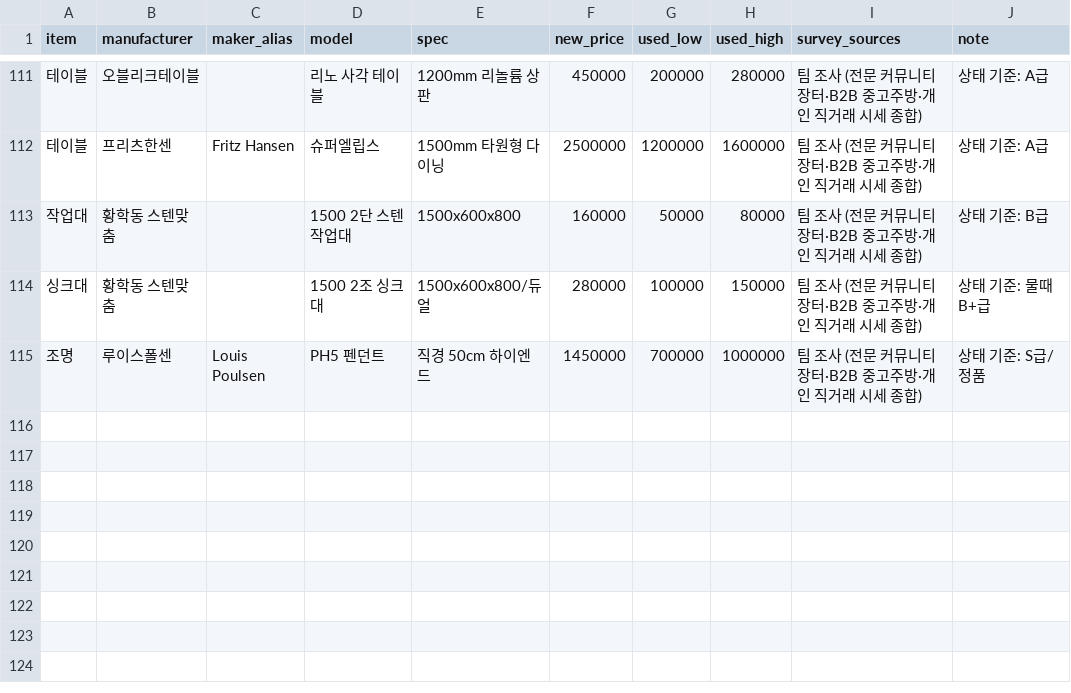
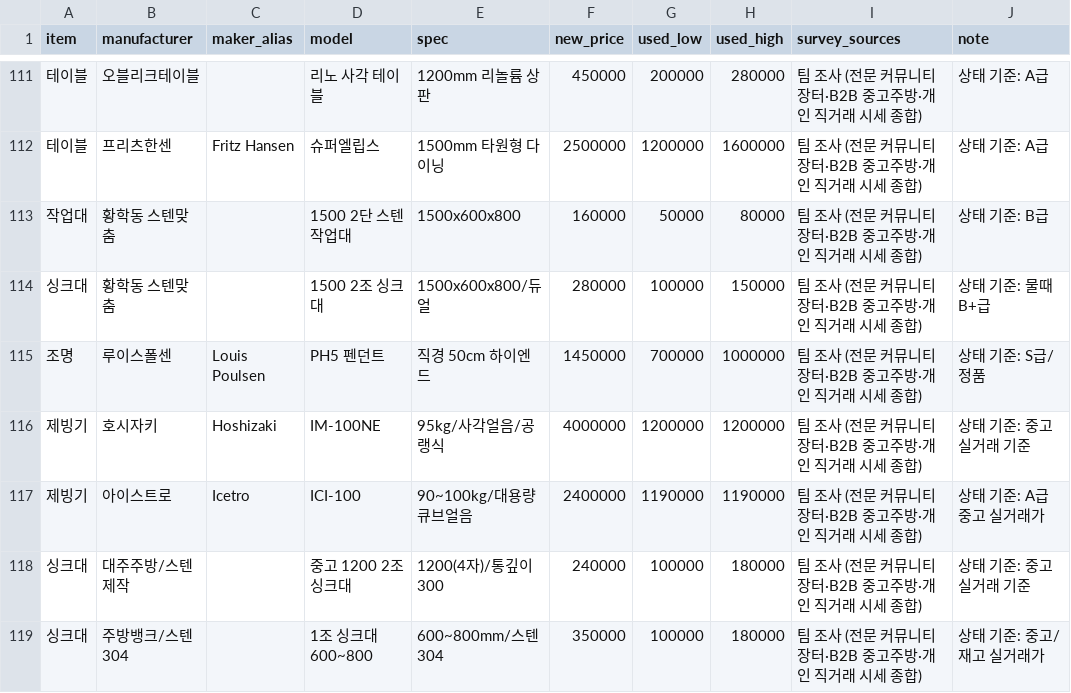
Before and after one commit to sinseungu837-web/ieogage, a CSV file: data/reference_prices.csv, drawn as a sheet; only a part is shown, gaps mark what is left out.

```diff
--- a/data/reference_prices.csv
+++ b/data/reference_prices.csv
@@ -115 +115,5 @@
 조명,루이스폴센,Louis Poulsen,PH5 펜던트,직경 50cm 하이엔드,1450000,700000,1000000,팀 조사 (전문 커뮤니티 장터·B2B 중고주방·개인 직거래 시세 종합),상태 기준: S급/정품
+제빙기,호시자키,Hoshizaki,IM-100NE,95kg/사각얼음/공랭식,4000000,1200000,1200000,팀 조사 (전문 커뮤니티 장터·B2B 중고주방·개인 직거래 시세 종합),상태 기준: 중고 실거래 기준
+제빙기,아이스트로,Icetro,ICI-100,90~100kg/대용량 큐브얼음,2400000,1190000,1190000,팀 조사 (전문 커뮤니티 장터·B2B 중고주방·개인 직거래 시세 종합),상태 기준: A급 중고 실거래가
+싱크대,대주주방/스텐제작,,중고 1200 2조 싱크대,1200(4자)/통깊이300,240000,100000,180000,팀 조사 (전문 커뮤니티 장터·B2B 중고주방·개인 직거래 시세 종합),상태 기준: 중고 실거래 기준
+싱크대,주방뱅크/스텐304,,1조 싱크대 600~800,600~800mm/스텐304,350000,100000,180000,팀 조사 (전문 커뮤니티 장터·B2B 중고주방·개인 직거래 시세 종합),상태 기준: 중고/재고 실거래가
```
Also changed, not shown: 7 other files.
